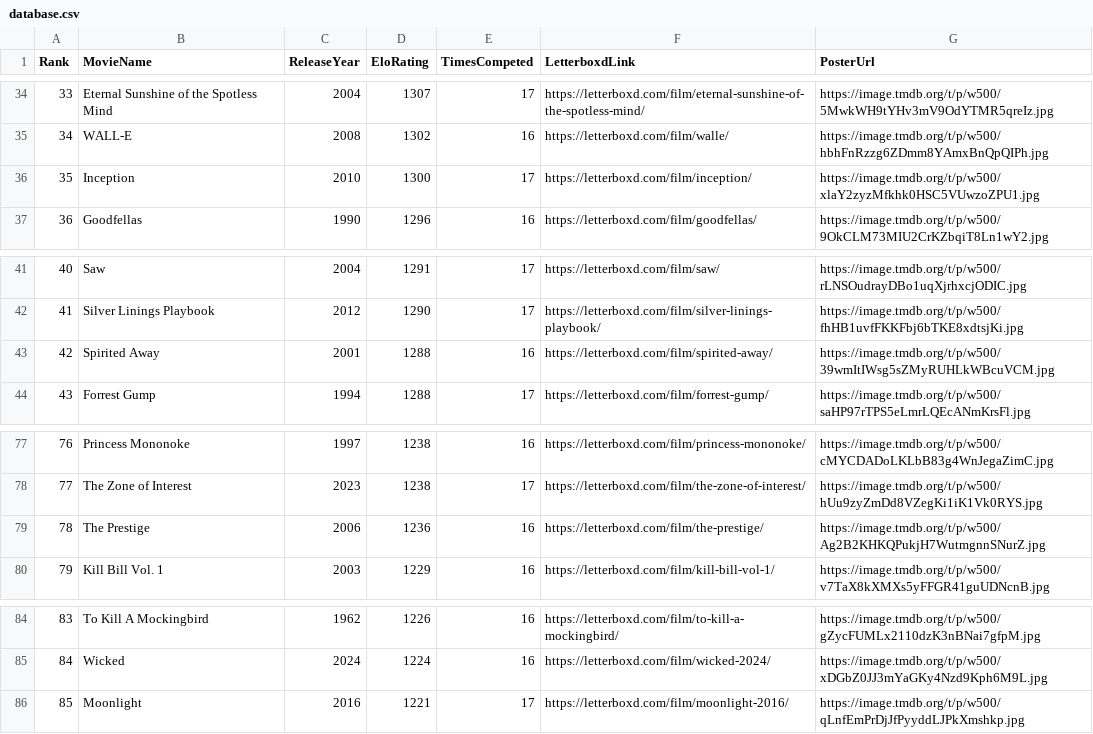
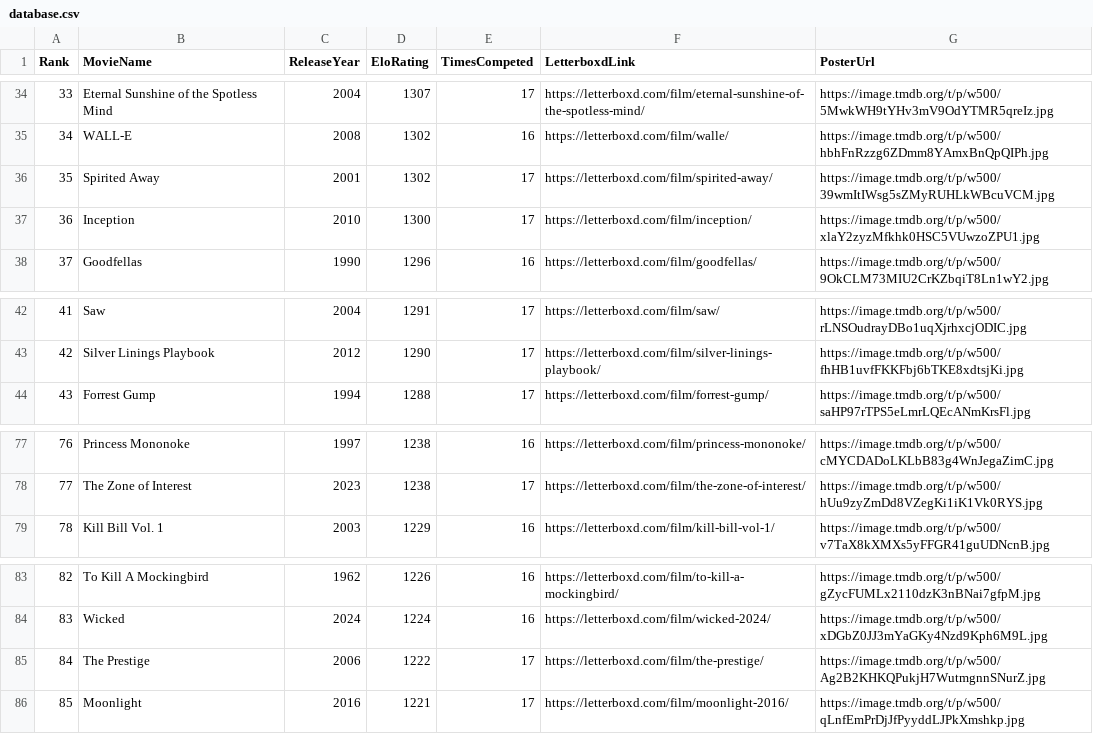
Before and after one commit to TheEverythingologist/MovieRankingWebsite, a CSV file: src/data/database.csv, drawn as a sheet; only a part is shown, gaps mark what is left out; removed rows and columns are numbered as before the commit, all else as after; the diff names each change by its address in the sheet, - before the commit and + after, or states it on an @@ line.

Commit message:
Update rankings: Spirited Away beat The Prestige

```diff
--- a/src/data/database.csv
+++ b/src/data/database.csv
+row 36: 35 | Spirited Away | 2001 | 1302 | 17 | https://letterboxd.com/film/spirited-away/ | https://image.tmdb.org/t/p/w500/39wmItIWsg5sZMyRUHLkWBcuVCM.jpg
@@ column A (Rank) renumbered between rows 37 and 84 @@
-row 43: 42 | Spirited Away | 2001 | 1288 | 16 | https://letterboxd.com/film/spirited-away/ | https://image.tmdb.org/t/p/w500/39wmItIWsg5sZMyRUHLkWBcuVCM.jpg
-row 79: 78 | The Prestige | 2006 | 1236 | 16 | https://letterboxd.com/film/the-prestige/ | https://image.tmdb.org/t/p/w500/Ag2B2KHKQPukjH7WutmgnnSNurZ.jpg
+row 85: 84 | The Prestige | 2006 | 1222 | 17 | https://letterboxd.com/film/the-prestige/ | https://image.tmdb.org/t/p/w500/Ag2B2KHKQPukjH7WutmgnnSNurZ.jpg
```
